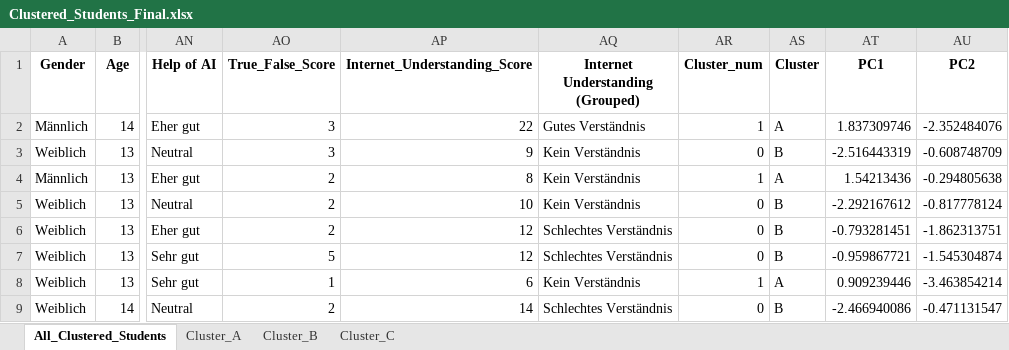
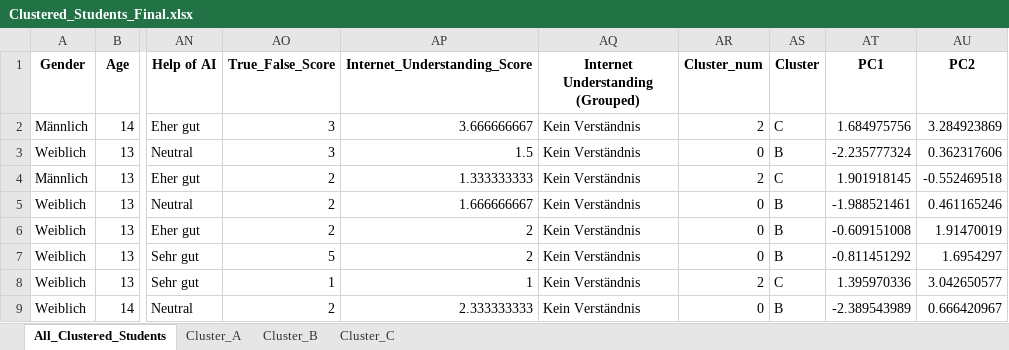
Before and after one commit to Tillsollberger/bachelor-analysis, an Excel workbook: Analyse_Files/Data/Clustered_Students_Final.xlsx, sheet All_Clustered_Students, drawn as a sheet; only a part is shown, gaps mark what is left out; values as stored, in another font and other column widths than the file's, no borders; the diff covers the shown part only; the diff names each change by its address in the sheet, - before the commit and + after, or states it on an @@ line.

Commit message:
Adaption of figures and score

```diff
--- a/Analyse_Files/Data/Clustered_Students_Final.xlsx (sheet All_Clustered_Students)
+++ b/Analyse_Files/Data/Clustered_Students_Final.xlsx (sheet All_Clustered_Students)
-AP2 (Internet_Understanding_Score): 22
+AP2 (Internet_Understanding_Score): 3.666666667
-AQ2 (Internet Understanding (Grouped)): Gutes Verständnis
+AQ2 (Internet Understanding (Grouped)): Kein Verständnis
-AR2 (Cluster_num): 1
+AR2 (Cluster_num): 2
-AS2 (Cluster): A
+AS2 (Cluster): C
-AT2 (PC1): 1.837309746
+AT2 (PC1): 1.684975756
-AU2 (PC2): -2.352484076
+AU2 (PC2): 3.284923869
-AP3 (Internet_Understanding_Score): 9
+AP3 (Internet_Understanding_Score): 1.5
-AT3 (PC1): -2.516443319
+AT3 (PC1): -2.235777324
-AU3 (PC2): -0.608748709
+AU3 (PC2): 0.362317606
-AP4 (Internet_Understanding_Score): 8
+AP4 (Internet_Understanding_Score): 1.333333333
-AR4 (Cluster_num): 1
+AR4 (Cluster_num): 2
-AS4 (Cluster): A
+AS4 (Cluster): C
-AT4 (PC1): 1.54213436
+AT4 (PC1): 1.901918145
-AU4 (PC2): -0.294805638
+AU4 (PC2): -0.552469518
-AP5 (Internet_Understanding_Score): 10
+AP5 (Internet_Understanding_Score): 1.666666667
-AT5 (PC1): -2.292167612
+AT5 (PC1): -1.988521461
-AU5 (PC2): -0.817778124
+AU5 (PC2): 0.461165246
-AP6:AP7 (Internet_Understanding_Score): 12
+AP6:AP7 (Internet_Understanding_Score): 2
-AQ6:AQ7 (Internet Understanding (Grouped)): Schlechtes Verständnis
+AQ6:AQ7 (Internet Understanding (Grouped)): Kein Verständnis
-AT6 (PC1): -0.793281451
+AT6 (PC1): -0.609151008
-AU6 (PC2): -1.862313751
+AU6 (PC2): 1.91470019
-AT7 (PC1): -0.959867721
+AT7 (PC1): -0.811451292
-AU7 (PC2): -1.545304874
+AU7 (PC2): 1.6954297
-AP8 (Internet_Understanding_Score): 6
+AP8 (Internet_Understanding_Score): 1
-AR8 (Cluster_num): 1
+AR8 (Cluster_num): 2
-AS8 (Cluster): A
+AS8 (Cluster): C
-AT8 (PC1): 0.909239446
+AT8 (PC1): 1.395970336
-AU8 (PC2): -3.463854214
+AU8 (PC2): 3.042650577
-AP9 (Internet_Understanding_Score): 14
+AP9 (Internet_Understanding_Score): 2.333333333
-AQ9 (Internet Understanding (Grouped)): Schlechtes Verständnis
+AQ9 (Internet Understanding (Grouped)): Kein Verständnis
-AT9 (PC1): -2.466940086
+AT9 (PC1): -2.389543989
-AU9 (PC2): -0.471131547
+AU9 (PC2): 0.666420967
```
Also changed, not shown: 868 edited cells elsewhere in this sheet, sheet Cluster_A, sheet Cluster_C, sheet Cluster_B, 10 other files.
